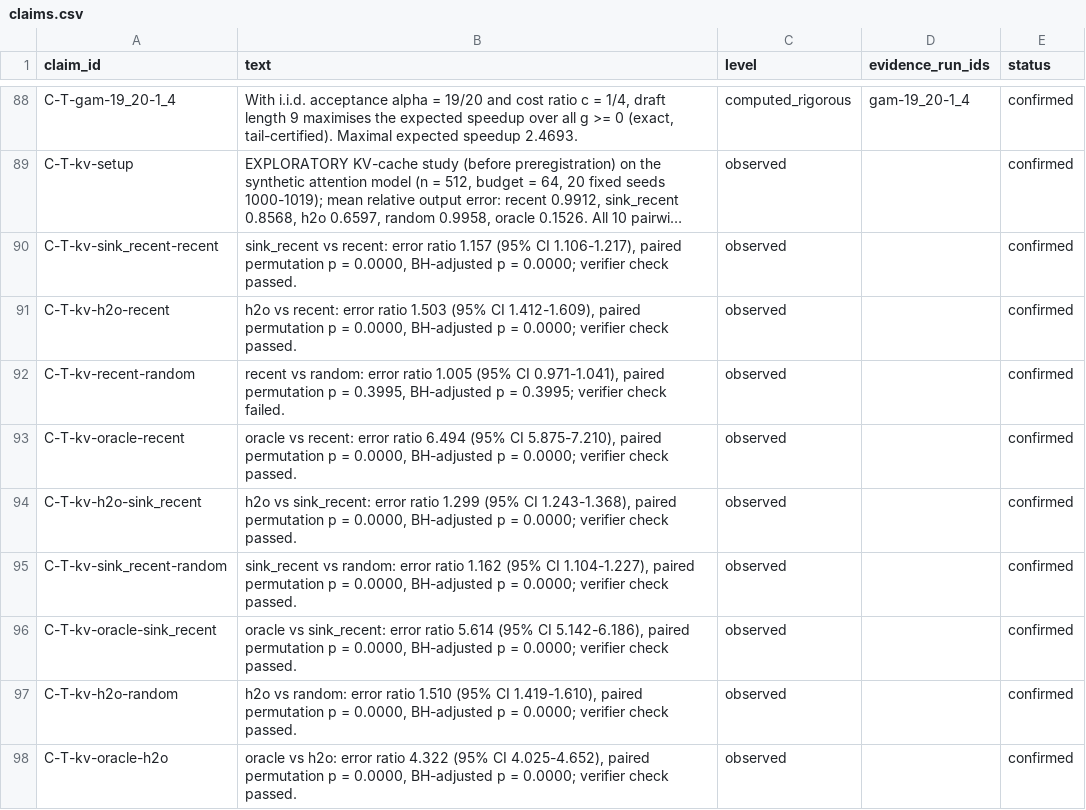
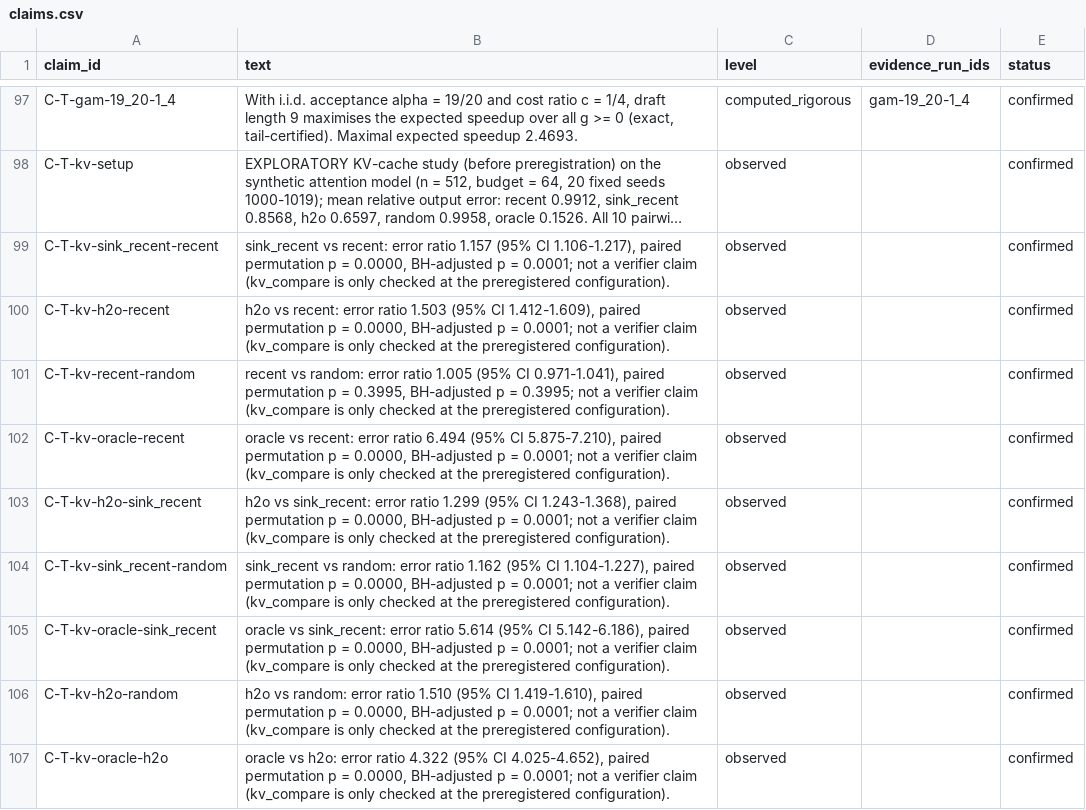
Before and after one commit to NinjaTurtlesHackathons/Hacknation, a CSV file: projects/algo_efficiency/tables/claims.csv, drawn as a sheet; only a part is shown, gaps mark what is left out; long unchanged cells end in …; addresses are those after the commit; the diff covers the shown part only; the diff names each change by its address in the sheet, - before the commit and + after, or states it on an @@ line.

Commit message:
algo_efficiency: recomputed tables and confirmatory analysis with the fixed verifier, figure, compliance update

```diff
--- a/projects/algo_efficiency/tables/claims.csv
+++ b/projects/algo_efficiency/tables/claims.csv
-B99 (text): …p = 0.0000; verifier check passed.
+B99 (text): …p = 0.0001; not a verifier claim (kv_compare is only checked at the preregistered configuration).
-B100 (text): …p = 0.0000; verifier check passed.
+B100 (text): …p = 0.0001; not a verifier claim (kv_compare is only checked at the preregistered configuration).
-B101 (text): …= 0.3995; verifier check failed.
+B101 (text): …= 0.3995; not a verifier claim (kv_compare is only checked at the preregistered configuration).
-B102 (text): …p = 0.0000; verifier check passed.
+B102 (text): …p = 0.0001; not a verifier claim (kv_compare is only checked at the preregistered configuration).
-B103 (text): …p = 0.0000; verifier check passed.
+B103 (text): …p = 0.0001; not a verifier claim (kv_compare is only checked at the preregistered configuration).
-B104 (text): …p = 0.0000; verifier check passed.
+B104 (text): …p = 0.0001; not a verifier claim (kv_compare is only checked at the preregistered configuration).
-B105 (text): …p = 0.0000; verifier check passed.
+B105 (text): …p = 0.0001; not a verifier claim (kv_compare is only checked at the preregistered configuration).
-B106 (text): …p = 0.0000; verifier check passed.
+B106 (text): …p = 0.0001; not a verifier claim (kv_compare is only checked at the preregistered configuration).
-B107 (text): …p = 0.0000; verifier check passed.
+B107 (text): …p = 0.0001; not a verifier claim (kv_compare is only checked at the preregistered configuration).
```
Also changed, not shown: 9 added rows and 9 edited cells elsewhere in this file, projects/algo_efficiency/tables/experiments.csv, projects/algo_efficiency/tables/gates.csv, 6 other files.
